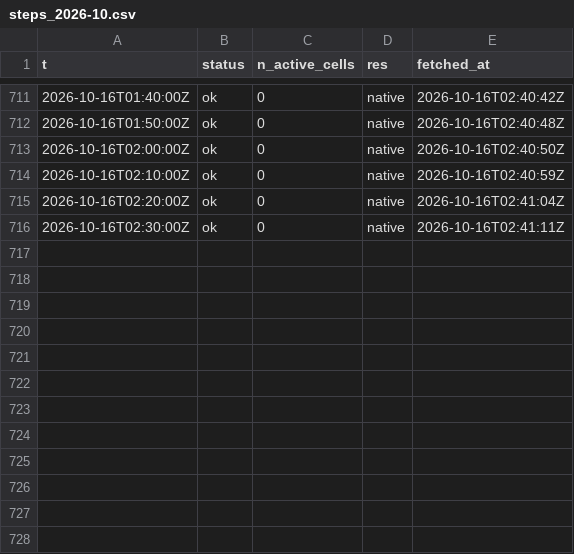
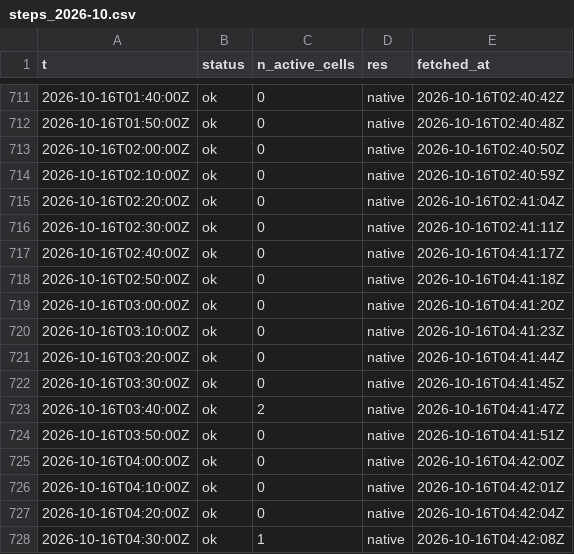
Before and after one commit to ramposani06/lightning-recorder, a CSV file: data/steps_2026-10.csv, drawn as a sheet; only a part is shown, gaps mark what is left out; the diff names each change by its address in the sheet, - before the commit and + after, or states it on an @@ line.

Commit message:
lightning data 2026-10-16T04:42Z

```diff
--- a/data/steps_2026-10.csv
+++ b/data/steps_2026-10.csv
+row 717: 2026-10-16T02:40:00Z | ok | 0 | native | 2026-10-16T04:41:17Z
+row 718: 2026-10-16T02:50:00Z | ok | 0 | native | 2026-10-16T04:41:18Z
+row 719: 2026-10-16T03:00:00Z | ok | 0 | native | 2026-10-16T04:41:20Z
+row 720: 2026-10-16T03:10:00Z | ok | 0 | native | 2026-10-16T04:41:23Z
+row 721: 2026-10-16T03:20:00Z | ok | 0 | native | 2026-10-16T04:41:44Z
+row 722: 2026-10-16T03:30:00Z | ok | 0 | native | 2026-10-16T04:41:45Z
+row 723: 2026-10-16T03:40:00Z | ok | 2 | native | 2026-10-16T04:41:47Z
+row 724: 2026-10-16T03:50:00Z | ok | 0 | native | 2026-10-16T04:41:51Z
+row 725: 2026-10-16T04:00:00Z | ok | 0 | native | 2026-10-16T04:42:00Z
+row 726: 2026-10-16T04:10:00Z | ok | 0 | native | 2026-10-16T04:42:01Z
+row 727: 2026-10-16T04:20:00Z | ok | 0 | native | 2026-10-16T04:42:04Z
+row 728: 2026-10-16T04:30:00Z | ok | 1 | native | 2026-10-16T04:42:08Z
```
Also changed, not shown: 1 other file.
